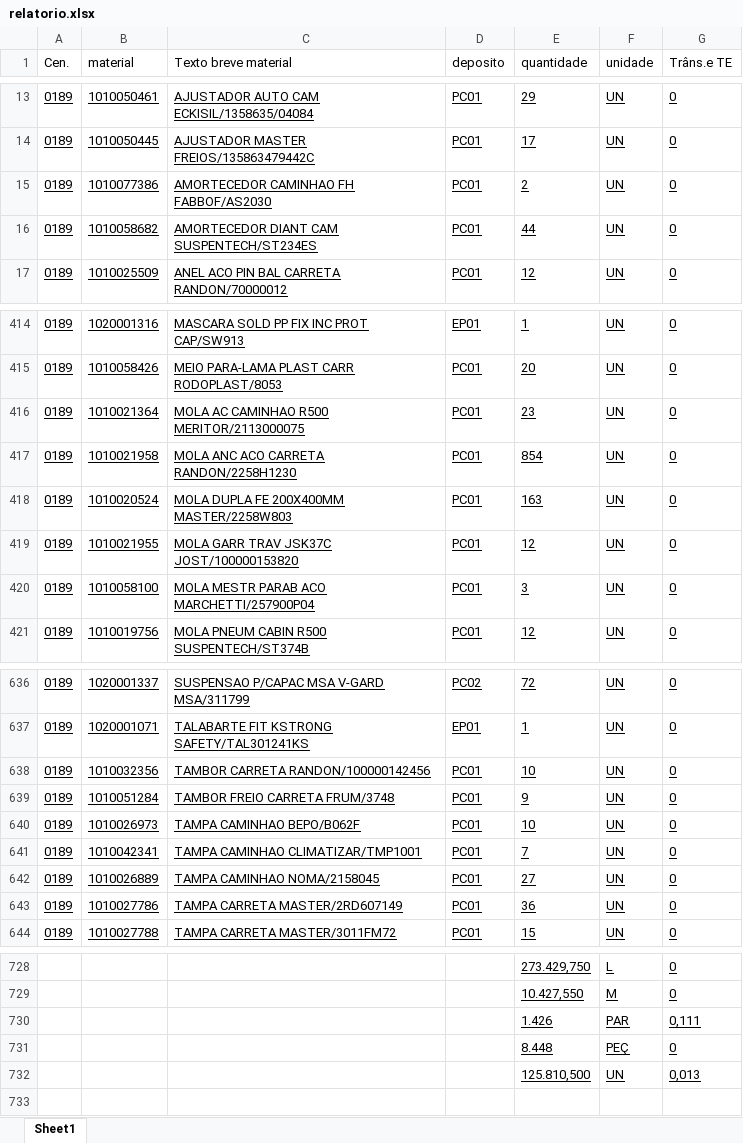
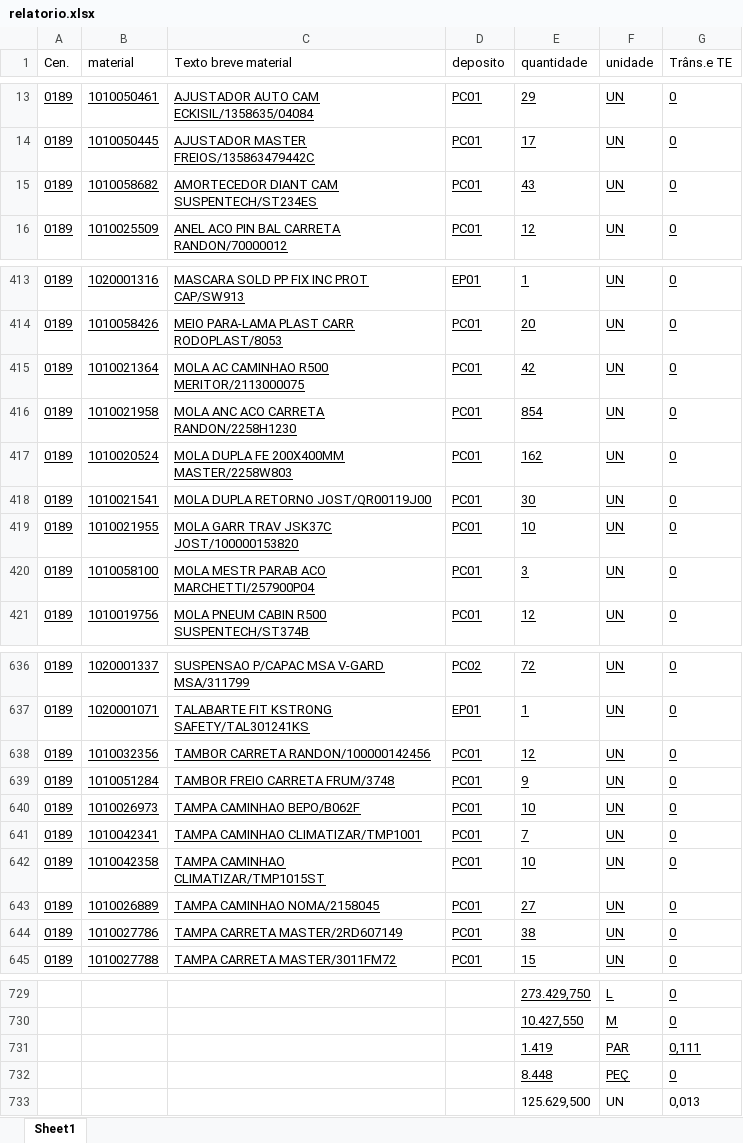
Before and after one commit to hiagogabrielga/catalogoPecasPCM, an Excel workbook: dados-catalago-pcm-interno/relatorio.xlsx, sheet Sheet1, drawn as a sheet; only a part is shown, gaps mark what is left out; values as stored, in another font and other column widths than the file's, no borders; removed rows and columns are numbered as before the commit, all else as after; the diff covers the shown part only; the diff names each change by its address in the sheet, - before the commit and + after, or states it on an @@ line.

```diff
--- a/dados-catalago-pcm-interno/relatorio.xlsx (sheet Sheet1)
+++ b/dados-catalago-pcm-interno/relatorio.xlsx (sheet Sheet1)
-row 15: 0189 | 1010077386 | AMORTECEDOR CAMINHAO FH FABBOF/AS2030 | PC01 | 2 | UN | 0
-E15 (quantidade): 44
+E15 (quantidade): 43
-E415 (quantidade): 23
+E415 (quantidade): 42
-E417 (quantidade): 163
+E417 (quantidade): 162
+row 418: 0189 | 1010021541 | MOLA DUPLA RETORNO JOST/QR00119J00 | PC01 | 30 | UN | 0
-E419 (quantidade): 12
+E419 (quantidade): 10
-E638 (quantidade): 10
+E638 (quantidade): 12
+row 642: 0189 | 1010042358 | TAMPA CAMINHAO CLIMATIZAR/TMP1015ST | PC01 | 10 | UN | 0
-E644 (quantidade): 36
+E644 (quantidade): 38
-E731 (quantidade): 1.426
+E731 (quantidade): 1.419
-E733 (quantidade): 125.810,500
+E733 (quantidade): 125.629,500
-E733:G733 underline: on
+E733:G733 underline: off
```
Also changed, not shown: 49 edited cells elsewhere in this sheet, 1 other file.
